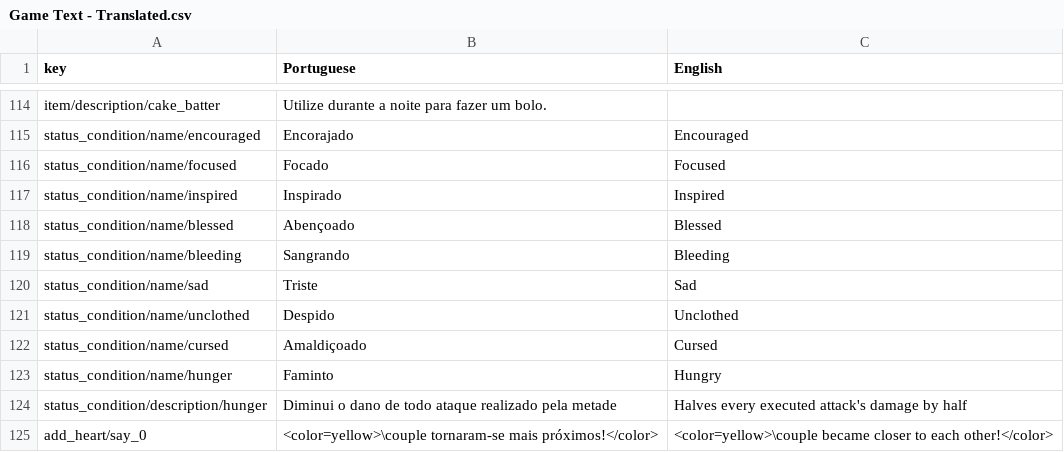
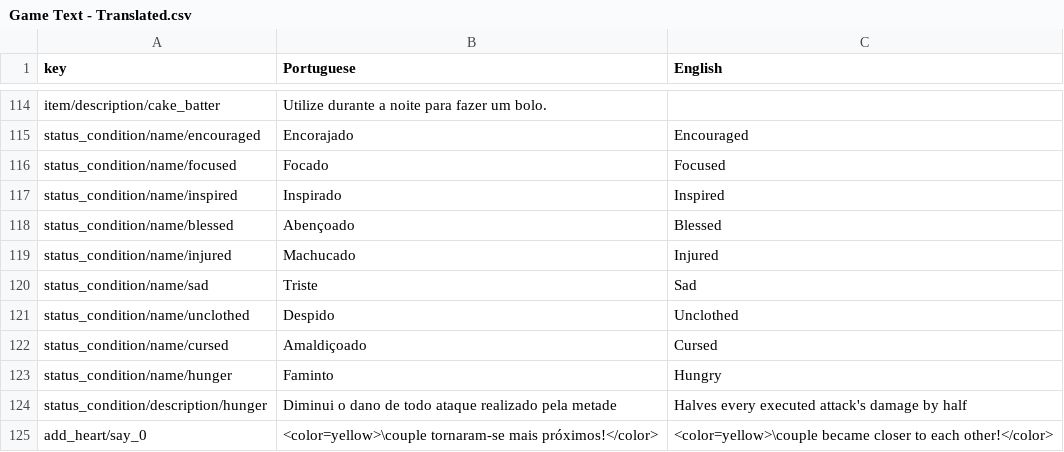
Before and after one commit to renanssba/XCore, a CSV file: Assets/Resources/Data/Game Text - Translated.csv, drawn as a sheet; only a part is shown, gaps mark what is left out; removed rows and columns are numbered as before the commit, all else as after; the diff names each change by its address in the sheet, - before the commit and + after, or states it on an @@ line.

```diff
--- a/Assets/Resources/Data/Game Text - Translated.csv
+++ b/Assets/Resources/Data/Game Text - Translated.csv
-row 119: status_condition/name/bleeding | Sangrando | Bleeding
+row 119: status_condition/name/injured | Machucado | Injured
```
Also changed, not shown: 14 other files.
